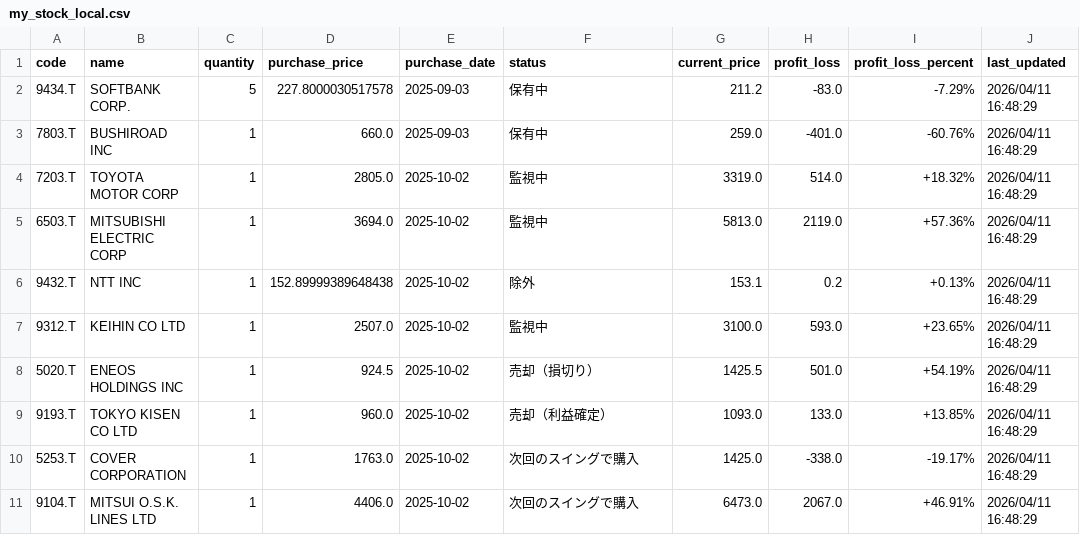
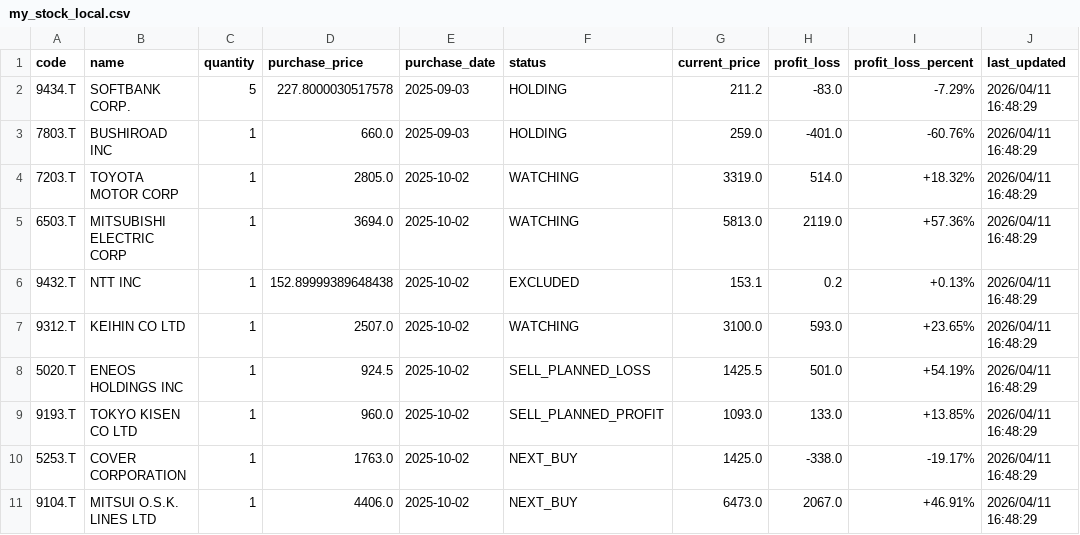
Before and after one commit to NK28116/stockManegement, a CSV file: data/my_stock_local.csv, drawn as a sheet; only a part is shown; the diff names each change by its address in the sheet, - before the commit and + after, or states it on an @@ line.

```diff
--- a/data/my_stock_local.csv
+++ b/data/my_stock_local.csv
-F2:F3 (status): 保有中
+F2:F3 (status): HOLDING
-F4:F5 (status): 監視中
+F4:F5 (status): WATCHING
-F6 (status): 除外
+F6 (status): EXCLUDED
-F7 (status): 監視中
+F7 (status): WATCHING
-F8 (status): 売却（損切り）
+F8 (status): SELL_PLANNED_LOSS
-F9 (status): 売却（利益確定）
+F9 (status): SELL_PLANNED_PROFIT
-F10:F11 (status): 次回のスイングで購入
+F10:F11 (status): NEXT_BUY
```
Also changed, not shown: data/my_stock.csv, 10 other files.
